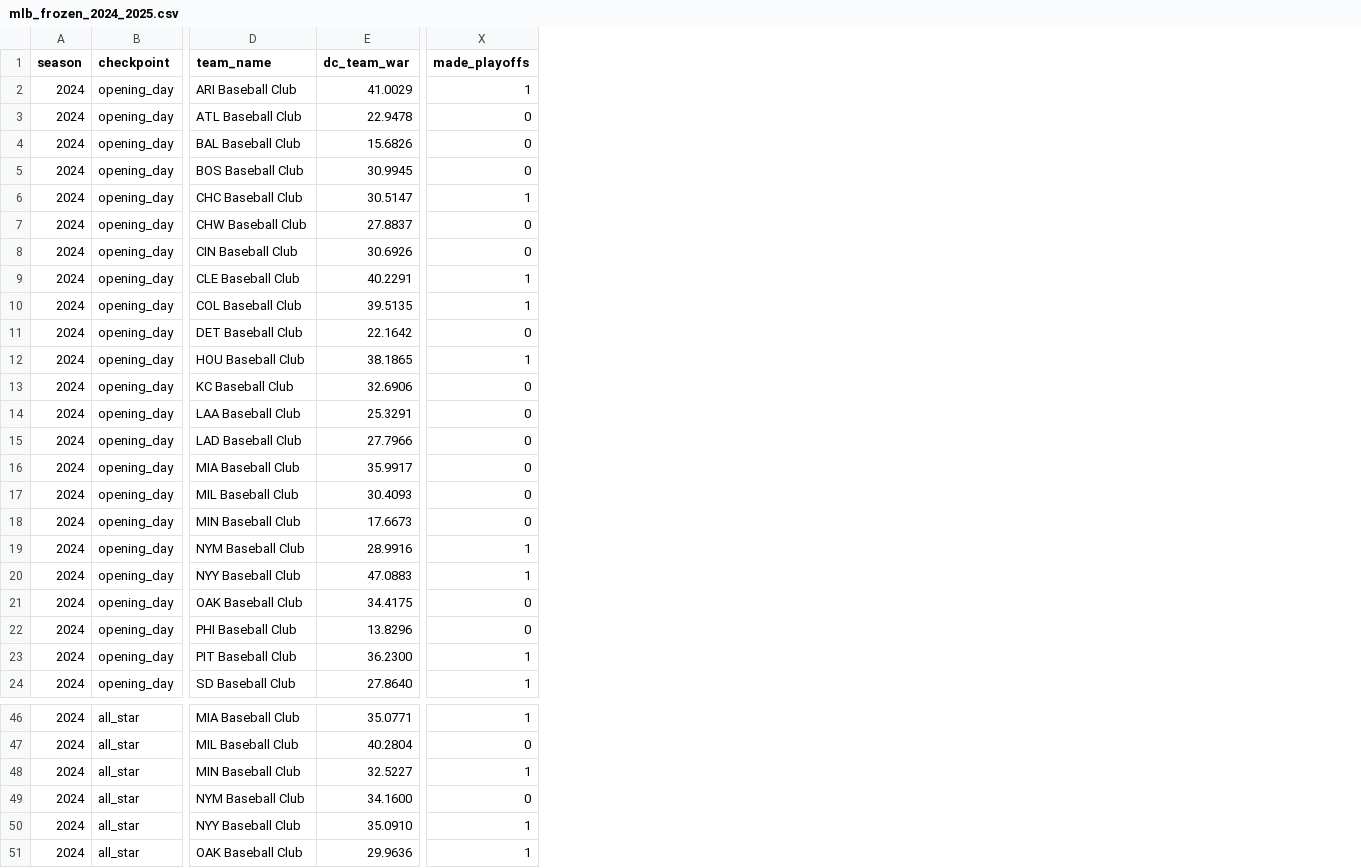
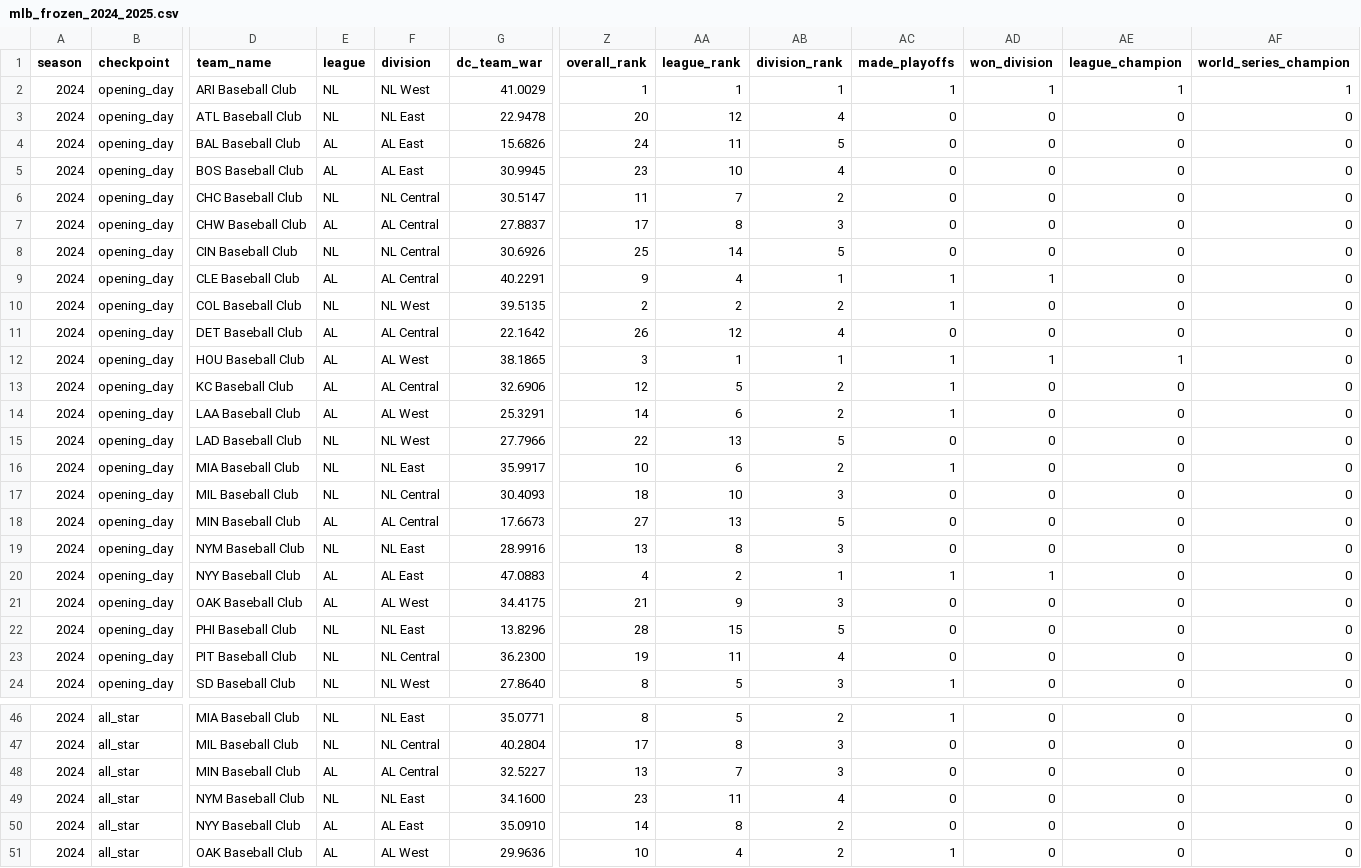
Before and after one commit to jeewoo-lee/mlb-season-predictor, a CSV file: eval/test_data/mlb_frozen_2024_2025.csv, drawn as a sheet; only a part is shown, gaps mark what is left out; addresses are those after the commit; the diff covers the shown part only; the diff names each change by its address in the sheet, - before the commit and + after, or states it on an @@ line.

Commit message:
score standings and championships

```diff
--- a/eval/test_data/mlb_frozen_2024_2025.csv
+++ b/eval/test_data/mlb_frozen_2024_2025.csv
+column E (league), rows 2-24: NL | NL | AL | AL | NL | AL | NL | AL | NL | AL | AL | AL | AL | NL | NL | NL | AL | NL | AL | AL | NL | NL | NL; rows 46-51: NL | NL | AL | NL | AL | AL
+column F (division), rows 2-24: NL West | NL East | AL East | AL East | NL Central | AL Central | NL Central | AL Central | NL West | AL Central | AL West | AL Central | AL West | NL West | NL East | NL Central | AL Central | NL East | AL East | AL West | NL East | NL Central | NL West; rows 46-51: NL East | NL Central | AL Central | NL East | AL East | AL West
+column Z (overall_rank), rows 2-24: 1 | 20 | 24 | 23 | 11 | 17 | 25 | 9 | 2 | 26 | 3 | 12 | 14 | 22 | 10 | 18 | 27 | 13 | 4 | 21 | 28 | 19 | 8; rows 46-51: 8 | 17 | 13 | 23 | 14 | 10
+column AA (league_rank), rows 2-24: 1 | 12 | 11 | 10 | 7 | 8 | 14 | 4 | 2 | 12 | 1 | 5 | 6 | 13 | 6 | 10 | 13 | 8 | 2 | 9 | 15 | 11 | 5; rows 46-51: 5 | 8 | 7 | 11 | 8 | 4
+column AB (division_rank), rows 2-24: 1 | 4 | 5 | 4 | 2 | 3 | 5 | 1 | 2 | 4 | 1 | 2 | 2 | 5 | 2 | 3 | 5 | 3 | 1 | 3 | 5 | 4 | 3; rows 46-51: 2 | 3 | 3 | 4 | 2 | 2
+column AD (won_division), rows 2-24: 1 | 0 | 0 | 0 | 0 | 0 | 0 | 1 | 0 | 0 | 1 | 0 | 0 | 0 | 0 | 0 | 0 | 0 | 1 | 0 | 0 | 0 | 0; rows 46-51: all 0
+column AE (league_champion), rows 2-24: 1 | 0 | 0 | 0 | 0 | 0 | 0 | 0 | 0 | 0 | 1 | 0 | 0 | 0 | 0 | 0 | 0 | 0 | 0 | 0 | 0 | 0 | 0; rows 46-51: all 0
+column AF (world_series_champion), rows 2-24: 1 | 0 | 0 | 0 | 0 | 0 | 0 | 0 | 0 | 0 | 0 | 0 | 0 | 0 | 0 | 0 | 0 | 0 | 0 | 0 | 0 | 0 | 0; rows 46-51: all 0
-AC6 (made_playoffs): 1
+AC6 (made_playoffs): 0
-AC13:AC14 (made_playoffs): 0
+AC13:AC14 (made_playoffs): 1
-AC16 (made_playoffs): 0
+AC16 (made_playoffs): 1
-AC19 (made_playoffs): 1
+AC19 (made_playoffs): 0
-AC23 (made_playoffs): 1
+AC23 (made_playoffs): 0
-AC48 (made_playoffs): 1
+AC48 (made_playoffs): 0
-AC50 (made_playoffs): 1
+AC50 (made_playoffs): 0
```
Also changed, not shown: 10 edited cells elsewhere in this file, data/val/team_states.csv, 7 other files.
